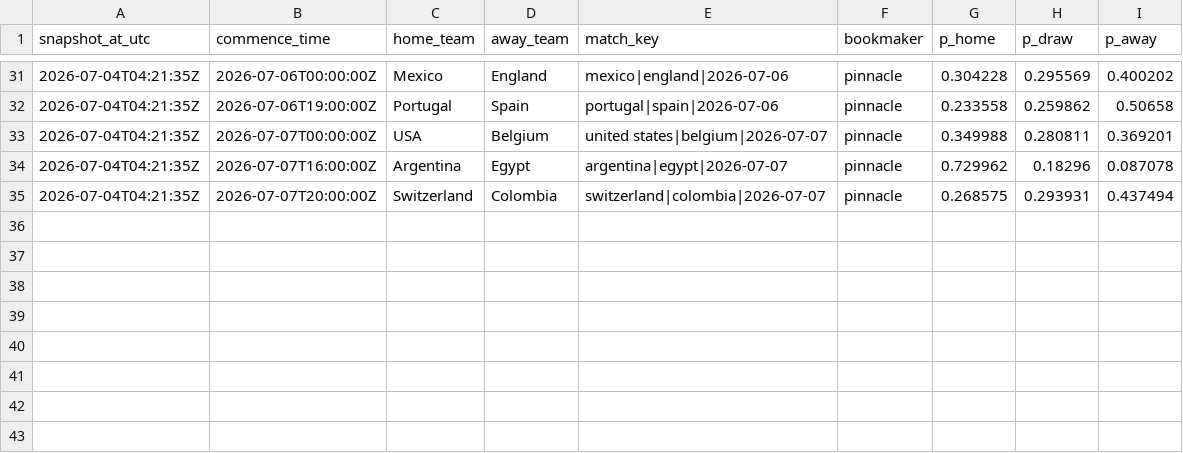
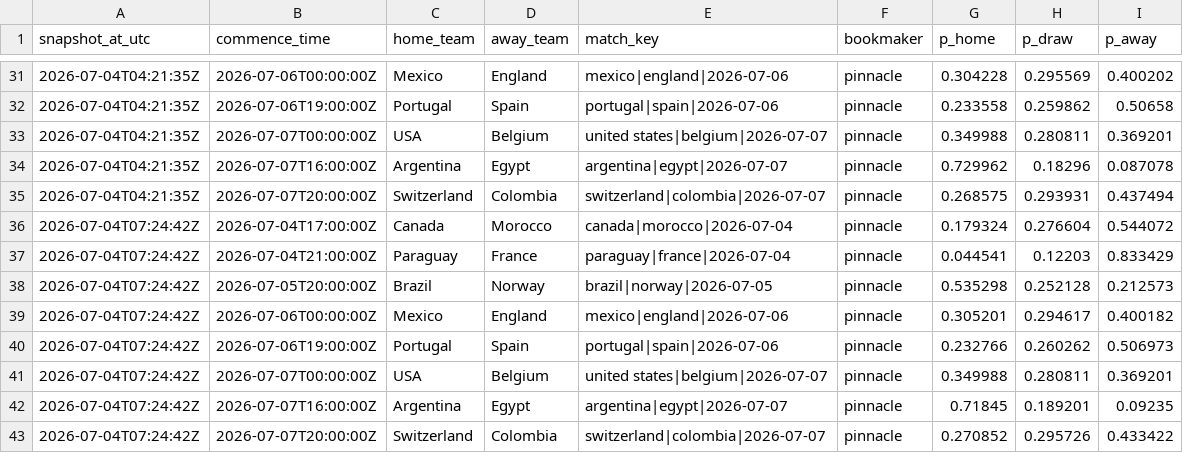
Before and after one commit to daniedorfling18-maker/Claude, a CSV file: outputs/superbru_clv/odds_snapshots.csv, drawn as a sheet; only a part is shown, gaps mark what is left out; the diff names each change by its address in the sheet, - before the commit and + after, or states it on an @@ line.

```diff
--- a/outputs/superbru_clv/odds_snapshots.csv
+++ b/outputs/superbru_clv/odds_snapshots.csv
+row 36: 2026-07-04T07:24:42Z | 2026-07-04T17:00:00Z | Canada | Morocco | canada|morocco|2026-07-04 | pinnacle | 0.179324 | 0.276604 | 0.544072
+row 37: 2026-07-04T07:24:42Z | 2026-07-04T21:00:00Z | Paraguay | France | paraguay|france|2026-07-04 | pinnacle | 0.044541 | 0.12203 | 0.833429
+row 38: 2026-07-04T07:24:42Z | 2026-07-05T20:00:00Z | Brazil | Norway | brazil|norway|2026-07-05 | pinnacle | 0.535298 | 0.252128 | 0.212573
+row 39: 2026-07-04T07:24:42Z | 2026-07-06T00:00:00Z | Mexico | England | mexico|england|2026-07-06 | pinnacle | 0.305201 | 0.294617 | 0.400182
+row 40: 2026-07-04T07:24:42Z | 2026-07-06T19:00:00Z | Portugal | Spain | portugal|spain|2026-07-06 | pinnacle | 0.232766 | 0.260262 | 0.506973
+row 41: 2026-07-04T07:24:42Z | 2026-07-07T00:00:00Z | USA | Belgium | united states|belgium|2026-07-07 | pinnacle | 0.349988 | 0.280811 | 0.369201
+row 42: 2026-07-04T07:24:42Z | 2026-07-07T16:00:00Z | Argentina | Egypt | argentina|egypt|2026-07-07 | pinnacle | 0.71845 | 0.189201 | 0.09235
+row 43: 2026-07-04T07:24:42Z | 2026-07-07T20:00:00Z | Switzerland | Colombia | switzerland|colombia|2026-07-07 | pinnacle | 0.270852 | 0.295726 | 0.433422
```
Also changed, not shown: 1 other file.
